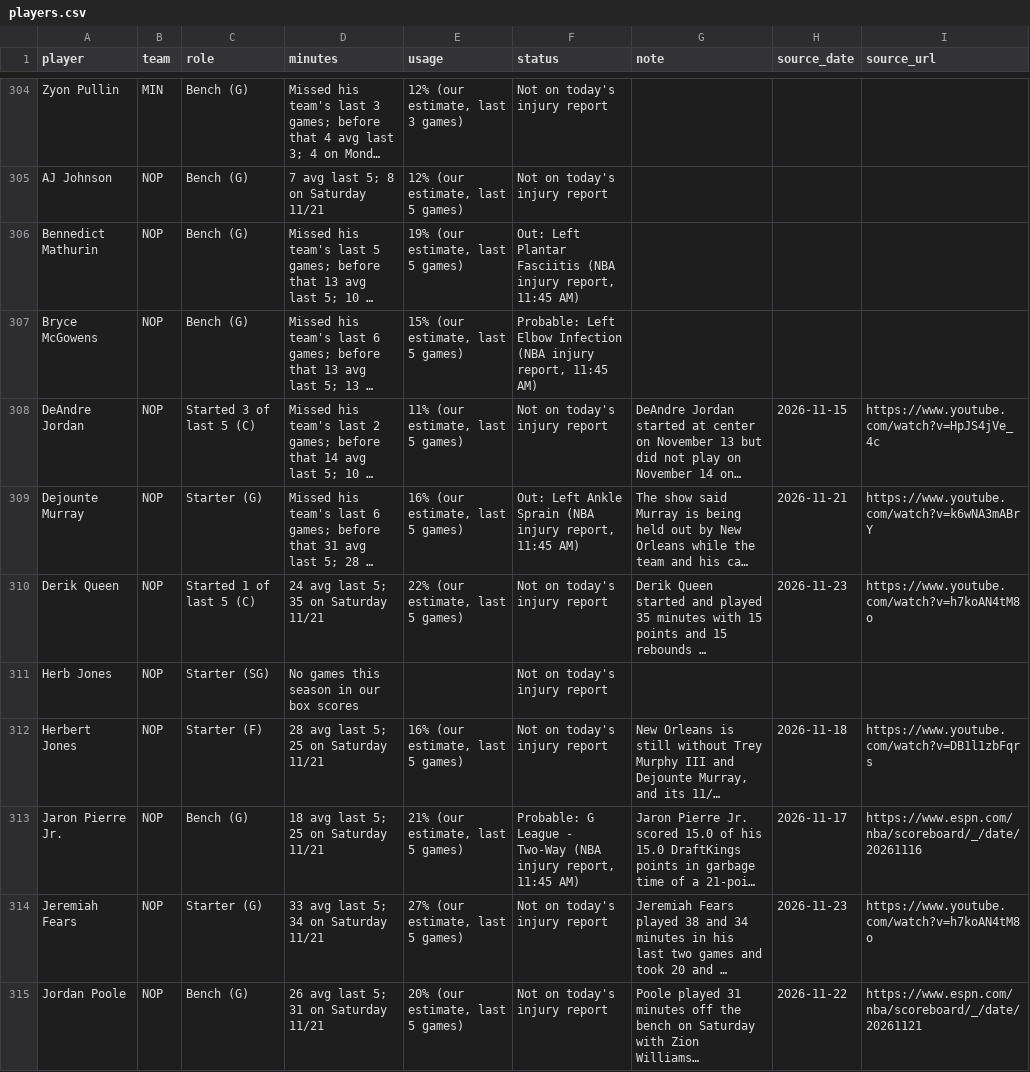
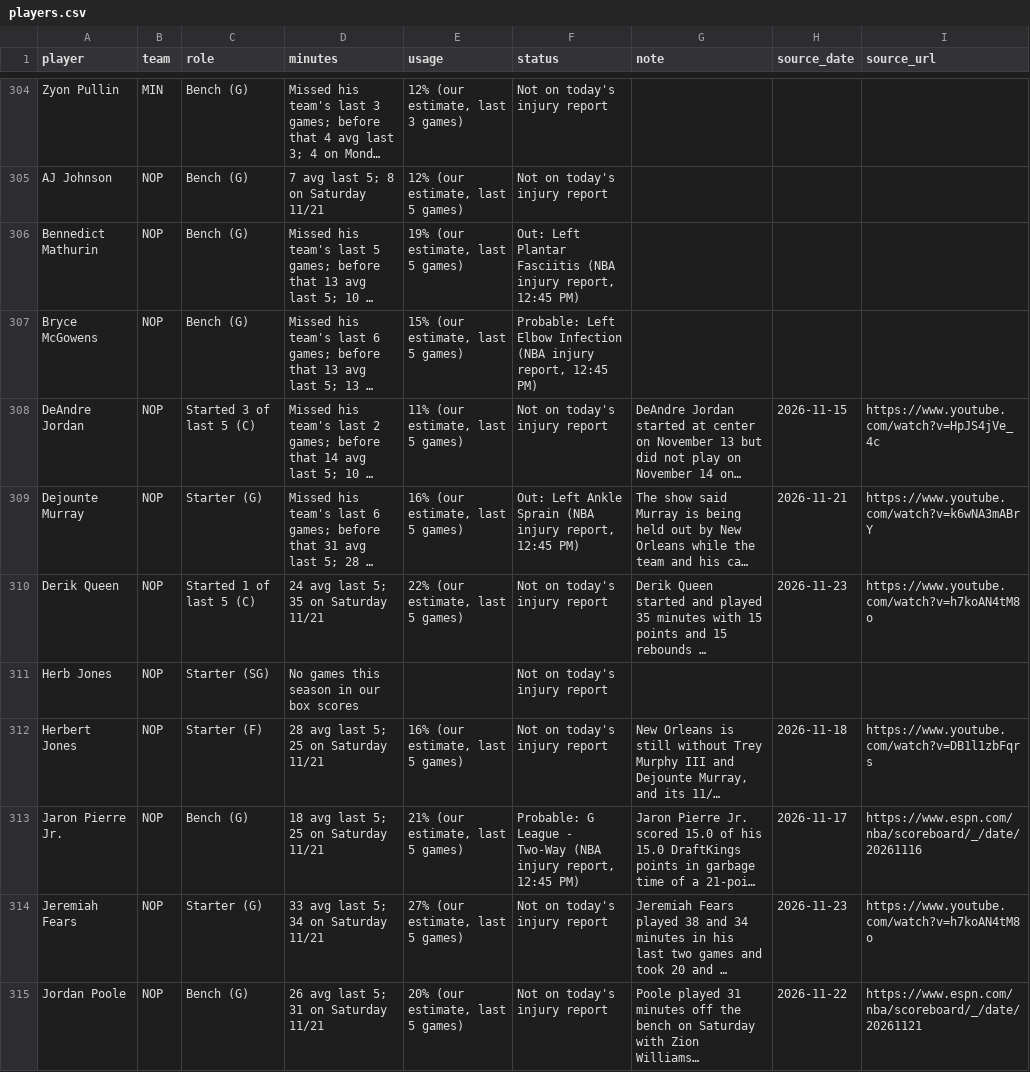
Before and after one commit to nascardataguy2/nba-2026-27, a CSV file: data/players.csv, drawn as a sheet; only a part is shown, gaps mark what is left out; long unchanged cells end in …; the diff covers the shown part only; the diff names each change by its address in the sheet, - before the commit and + after, or states it on an @@ line.

```diff
--- a/data/players.csv
+++ b/data/players.csv
-F306 (status): …injury report, 11:45 AM)
+F306 (status): …injury report, 12:45 PM)
-F307 (status): …injury report, 11:45 AM)
+F307 (status): …injury report, 12:45 PM)
-F309 (status): …injury report, 11:45 AM)
+F309 (status): …injury report, 12:45 PM)
-F313 (status): …injury report, 11:45 AM)
+F313 (status): …injury report, 12:45 PM)
```
Also changed, not shown: 57 edited cells elsewhere in this file, data/injuries.csv, 16 other files.
